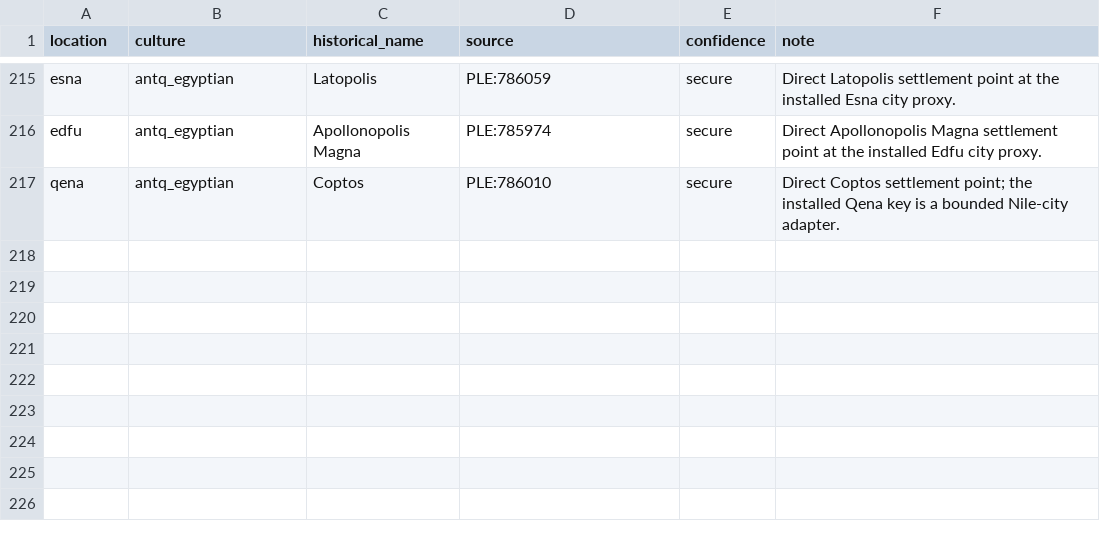
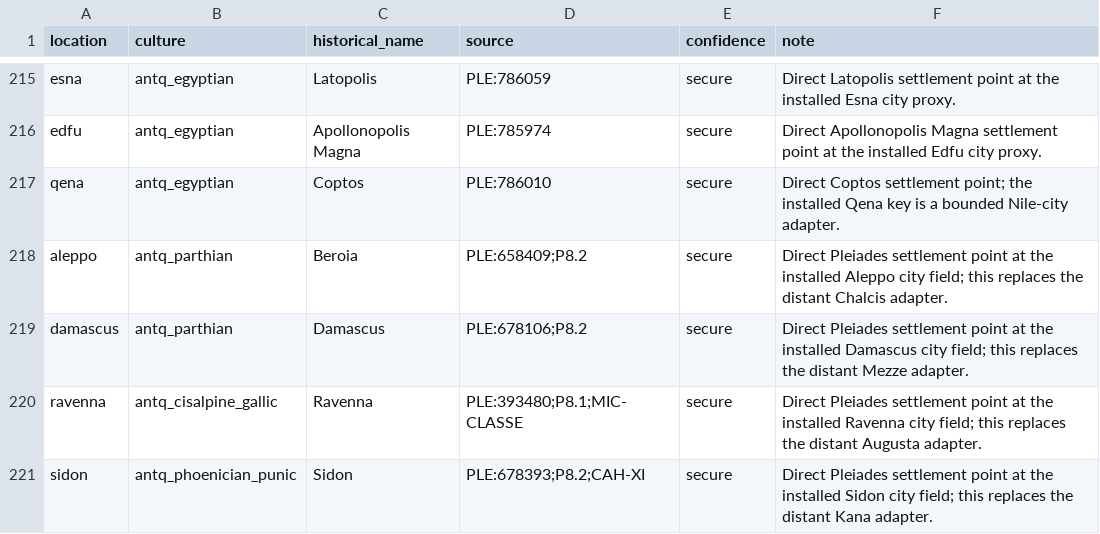
Before and after one commit to Rockydo/antiqvitas, a CSV file: docs/m4/dynamic_location_name_overrides.csv, drawn as a sheet; only a part is shown, gaps mark what is left out; the diff names each change by its address in the sheet, - before the commit and + after, or states it on an @@ line.

Commit message:
fix(m4): correct Mediterranean market names

```diff
--- a/docs/m4/dynamic_location_name_overrides.csv
+++ b/docs/m4/dynamic_location_name_overrides.csv
+row 218: aleppo | antq_parthian | Beroia | PLE:658409;P8.2 | secure | Direct Pleiades settlement point at the installed Aleppo city field; this replaces the distant Chalcis adapter.
+row 219: damascus | antq_parthian | Damascus | PLE:678106;P8.2 | secure | Direct Pleiades settlement point at the installed Damascus city field; this replaces the distant Mezze adapter.
+row 220: ravenna | antq_cisalpine_gallic | Ravenna | PLE:393480;P8.1;MIC-CLASSE | secure | Direct Pleiades settlement point at the installed Ravenna city field; this replaces the distant Augusta adapter.
+row 221: sidon | antq_phoenician_punic | Sidon | PLE:678393;P8.2;CAH-XI | secure | Direct Pleiades settlement point at the installed Sidon city field; this replaces the distant Kana adapter.
```
Also changed, not shown: docs/m4/tier2_remote_location_name_overrides.csv, docs/m4/tier2_wide_location_name_overrides.csv, 15 other files.
